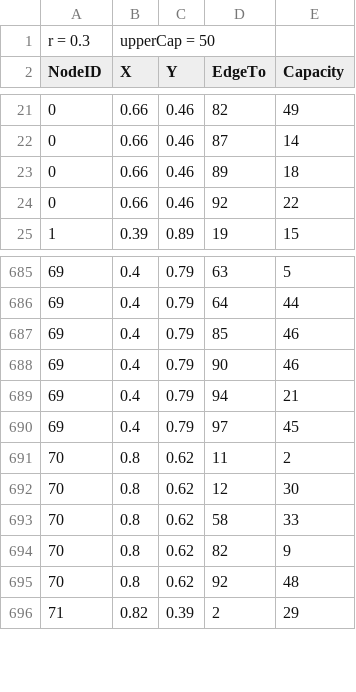
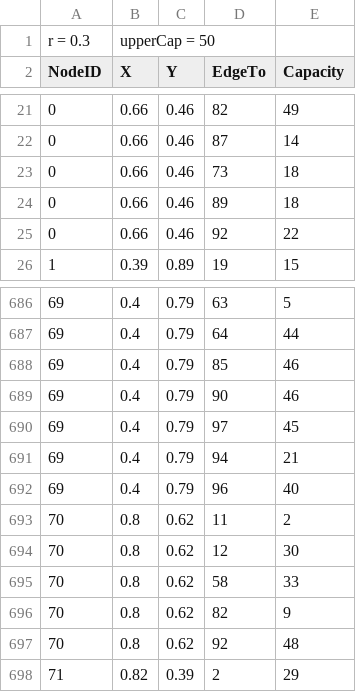
Before and after one commit to Soham-2411/Flow-Graph-Algorithms-Study, a CSV file: Graphs/Graph-7.csv, drawn as a sheet; only a part is shown, gaps mark what is left out.

```diff
--- a/Graphs/Graph-7.csv
+++ b/Graphs/Graph-7.csv
@@ -22,2 +22,3 @@ NodeID,X,Y,EdgeTo,Capacity
 0,0.66,0.46,87,14
+0,0.66,0.46,73,18
 0,0.66,0.46,89,18
@@ -688,4 +689,5 @@ NodeID,X,Y,EdgeTo,Capacity
 69,0.4,0.79,90,46
+69,0.4,0.79,97,45
 69,0.4,0.79,94,21
-69,0.4,0.79,97,45
+69,0.4,0.79,96,40
 70,0.8,0.62,11,2
```
Also changed, not shown: Graphs/Graph-1.csv, Graphs/Graph-4.csv, 32 other files.
